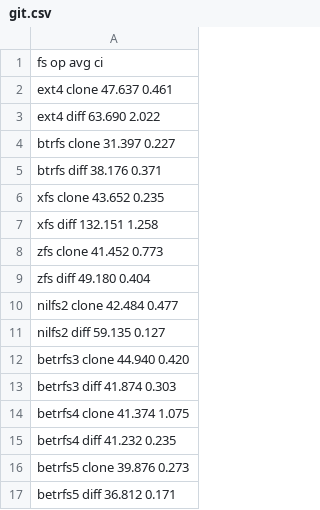
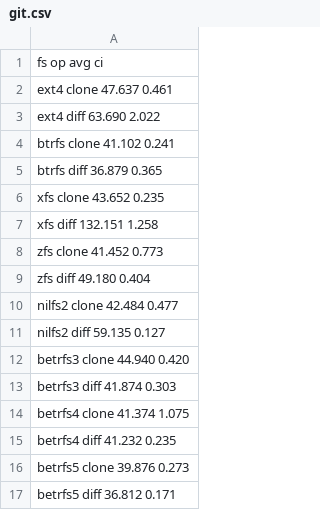
Before and after one commit to zhanyang/dissertation, a CSV file: data/git.csv, drawn as a sheet.

Commit message:
btrfs git

```diff
--- a/data/git.csv
+++ b/data/git.csv
@@ -3,4 +3,4 @@ ext4    clone  47.637 0.461
 ext4    diff   63.690 2.022
-btrfs   clone  31.397 0.227
-btrfs   diff   38.176 0.371
+btrfs   clone  41.102 0.241
+btrfs   diff   36.879 0.365
 xfs     clone  43.652 0.235
```
Also changed, not shown: data/raw/git.csv.
